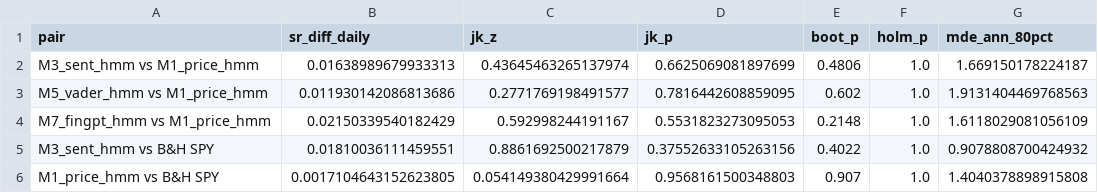
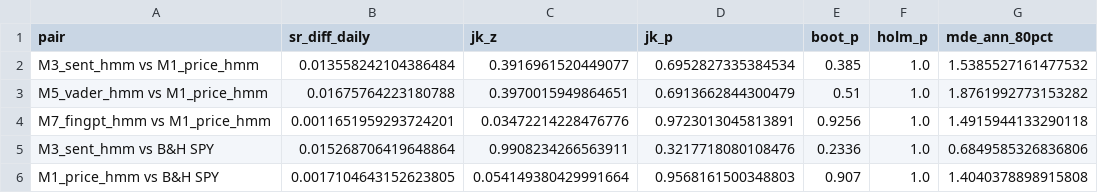
Before and after one commit to vernorsquant/llm-hmm, a CSV file: outputs/tables/zoo_2023_oos_significance.csv, drawn as a sheet.

```diff
--- a/outputs/tables/zoo_2023_oos_significance.csv
+++ b/outputs/tables/zoo_2023_oos_significance.csv
@@ -1,6 +1,6 @@
 pair,sr_diff_daily,jk_z,jk_p,boot_p,holm_p,mde_ann_80pct
-M3_sent_hmm vs M1_price_hmm,0.01638989679933313,0.43645463265137974,0.6625069081897699,0.4806,1.0,1.669150178224187
-M5_vader_hmm vs M1_price_hmm,0.011930142086813686,0.2771769198491577,0.7816442608859095,0.602,1.0,1.9131404469768563
-M7_fingpt_hmm vs M1_price_hmm,0.02150339540182429,0.592998244191167,0.5531823273095053,0.2148,1.0,1.6118029081056109
-M3_sent_hmm vs B&H SPY,0.01810036111459551,0.8861692500217879,0.37552633105263156,0.4022,1.0,0.9078808700424932
+M3_sent_hmm vs M1_price_hmm,0.013558242104386484,0.3916961520449077,0.6952827335384534,0.385,1.0,1.5385527161477532
+M5_vader_hmm vs M1_price_hmm,0.01675764223180788,0.3970015949864651,0.6913662844300479,0.51,1.0,1.8761992773153282
+M7_fingpt_hmm vs M1_price_hmm,0.0011651959293724201,0.03472214228476776,0.9723013045813891,0.9256,1.0,1.4915944133290118
+M3_sent_hmm vs B&H SPY,0.015268706419648864,0.9908234266563911,0.3217718080108476,0.2336,1.0,0.6849585326836806
 M1_price_hmm vs B&H SPY,0.0017104643152623805,0.054149380429991664,0.9568161500348803,0.907,1.0,1.4040378898915808
```
Also changed, not shown: outputs/tables/metrics_summary.csv, outputs/tables/zoo_2023_oos.csv, 11 other files.
